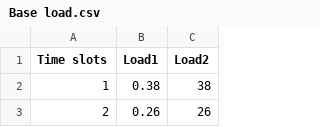
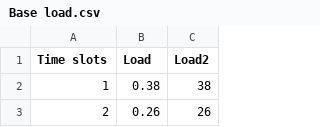
Before and after one commit to TeckVo/GUI-design, a CSV file: Data_set/Base load.csv, drawn as a sheet; only a part is shown.

Commit message:
Update Base load.csv

```diff
--- a/Data_set/Base load.csv
+++ b/Data_set/Base load.csv
@@ -1,2 +1,2 @@
-Time slots ,Load1,Load2
+Time slots ,Load,Load2
 1,0.38,38
```
